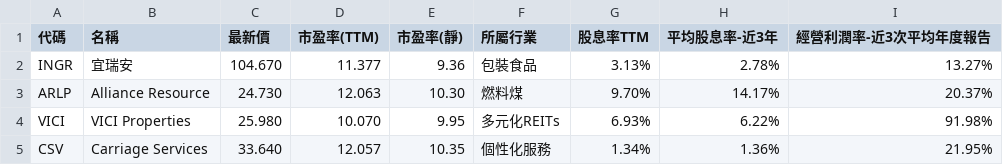
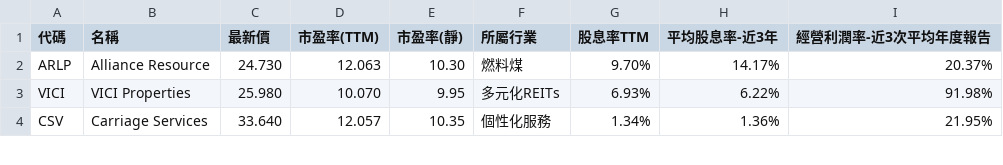
Before and after one commit to a9303001/FinancialReport, a CSV file: StkScreenerResult/US.csv, drawn as a sheet; only a part is shown; the diff names each change by its address in the sheet, - before the commit and + after, or states it on an @@ line.

```diff
--- a/StkScreenerResult/US.csv
+++ b/StkScreenerResult/US.csv
-row 2: INGR | 宜瑞安 | 104.670 | 11.377 | 9.36 | 包裝食品 | 3.13% | 2.78% | 13.27%
```
Also changed, not shown: StkScreenerResult/hk.csv, 7 other files.
